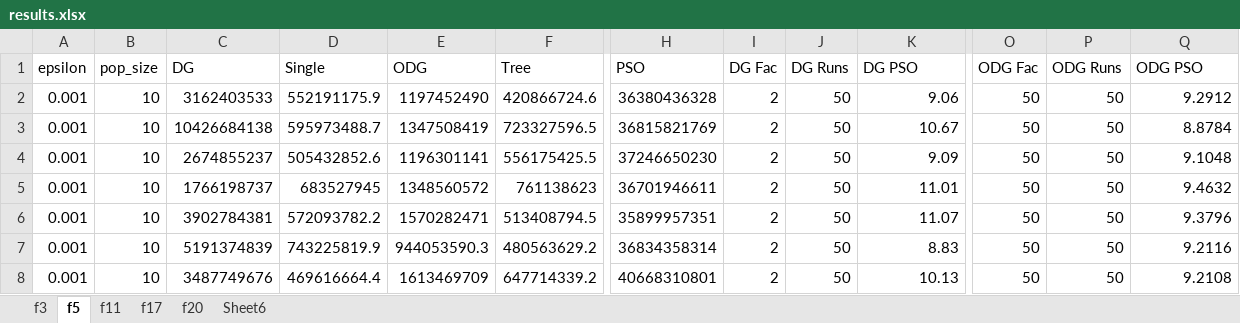
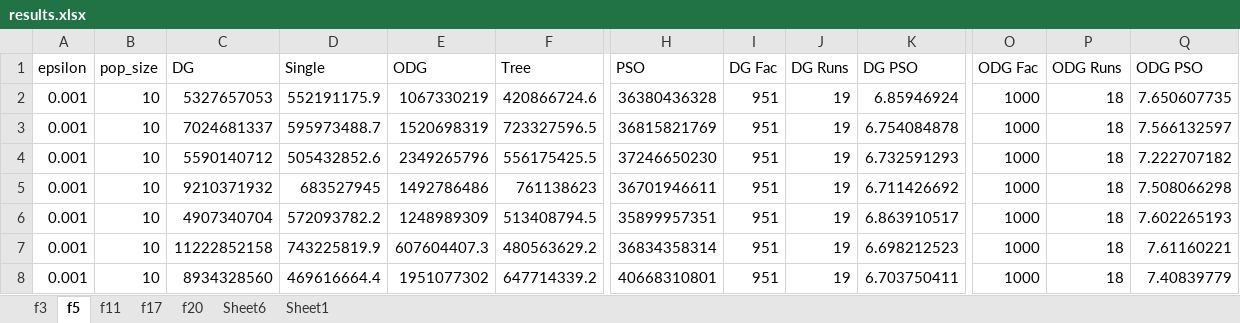
Before and after one commit to AmyLinck/FEA, an Excel workbook: results.xlsx, sheet f5, drawn as a sheet; only a part is shown, gaps mark what is left out; values as stored, in another font and other column widths than the file's, no borders; conditional formats and table styles not drawn; the diff covers the shown part only; the diff names each change by its address in the sheet, - before the commit and + after, or states it on an @@ line.

```diff
--- a/results.xlsx (sheet f5)
+++ b/results.xlsx (sheet f5)
+sheet tab: Sheet1
-C2 (DG): 3162403533
+C2 (DG): 5327657053
-E2 (ODG): 1197452490
+E2 (ODG): 1067330219
-I2:I8 (DG Fac): 2
+I2:I8 (DG Fac): 951
-J2:J8 (DG Runs): 50
+J2:J8 (DG Runs): 19
-K2 (DG PSO): 9.06
+K2 (DG PSO): 6.85946924
-O2:O8 (ODG Fac): 50
+O2:O8 (ODG Fac): 1000
-P2:P8 (ODG Runs): 50
+P2:P8 (ODG Runs): 18
-Q2 (ODG PSO): 9.2912
+Q2 (ODG PSO): 7.650607735
-C3 (DG): 10426684138
+C3 (DG): 7024681337
-E3 (ODG): 1347508419
+E3 (ODG): 1520698319
-K3 (DG PSO): 10.67
+K3 (DG PSO): 6.754084878
-Q3 (ODG PSO): 8.8784
+Q3 (ODG PSO): 7.566132597
-C4 (DG): 2674855237
+C4 (DG): 5590140712
-E4 (ODG): 1196301141
+E4 (ODG): 2349265796
-K4 (DG PSO): 9.09
+K4 (DG PSO): 6.732591293
-Q4 (ODG PSO): 9.1048
+Q4 (ODG PSO): 7.222707182
-C5 (DG): 1766198737
+C5 (DG): 9210371932
-E5 (ODG): 1348560572
+E5 (ODG): 1492786486
-K5 (DG PSO): 11.01
+K5 (DG PSO): 6.711426692
-Q5 (ODG PSO): 9.4632
+Q5 (ODG PSO): 7.508066298
-C6 (DG): 3902784381
+C6 (DG): 4907340704
-E6 (ODG): 1570282471
+E6 (ODG): 1248989309
-K6 (DG PSO): 11.07
+K6 (DG PSO): 6.863910517
-Q6 (ODG PSO): 9.3796
+Q6 (ODG PSO): 7.602265193
-C7 (DG): 5191374839
+C7 (DG): 11222852158
-E7 (ODG): 944053590.3
+E7 (ODG): 607604407.3
-K7 (DG PSO): 8.83
+K7 (DG PSO): 6.698212523
-Q7 (ODG PSO): 9.2116
+Q7 (ODG PSO): 7.61160221
-C8 (DG): 3487749676
+C8 (DG): 8934328560
-E8 (ODG): 1613469709
+E8 (ODG): 1951077302
-K8 (DG PSO): 10.13
+K8 (DG PSO): 6.703750411
-Q8 (ODG PSO): 9.2108
+Q8 (ODG PSO): 7.40839779
```
Also changed, not shown: 1 added row and 148 edited cells elsewhere in this sheet, sheet f3, sheet f11, sheet f17, sheet f20, sheet Sheet6, formulas that keep their value, 6 other files.
